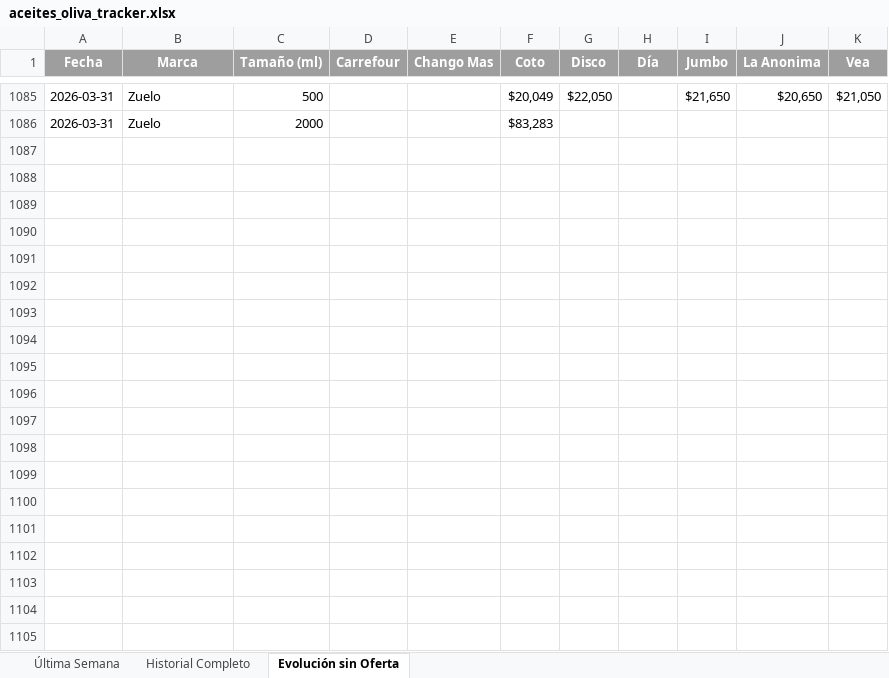
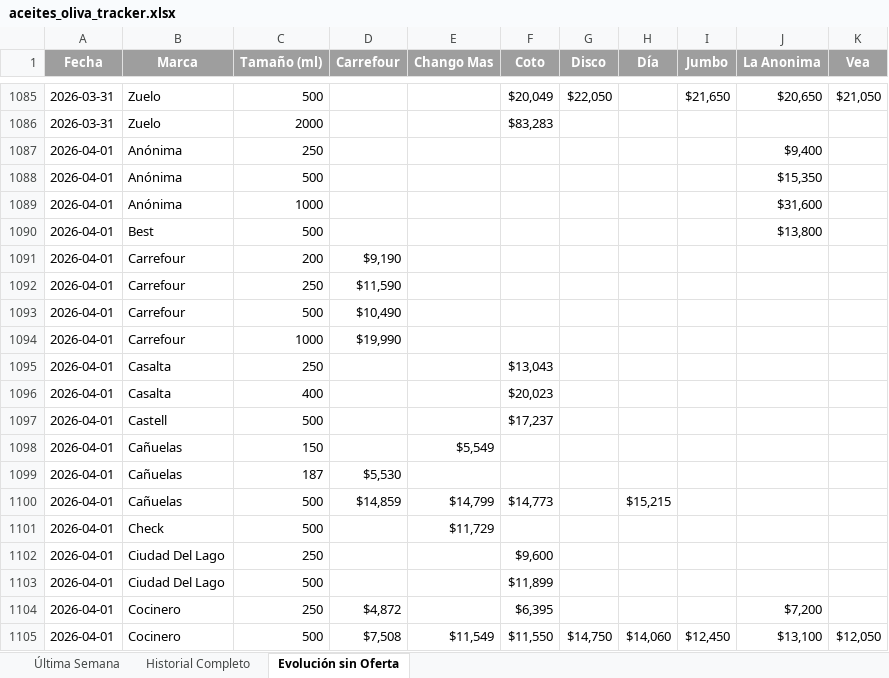
Before and after one commit to Jwinter11/la-toscana-tracker, an Excel workbook: aceites_oliva_tracker.xlsx, sheet Evolución sin Oferta, drawn as a sheet; only a part is shown, gaps mark what is left out; values as stored, in another font and other column widths than the file's, no borders; the diff covers the shown part only; the diff names each change by its address in the sheet, - before the commit and + after, or states it on an @@ line.

```diff
--- a/aceites_oliva_tracker.xlsx (sheet Evolución sin Oferta)
+++ b/aceites_oliva_tracker.xlsx (sheet Evolución sin Oferta)
+row 1087: 2026-04-01 | Anónima | 250 |  |  |  |  |  |  | $9,400
+row 1088: 2026-04-01 | Anónima | 500 |  |  |  |  |  |  | $15,350
+row 1089: 2026-04-01 | Anónima | 1000 |  |  |  |  |  |  | $31,600
+row 1090: 2026-04-01 | Best | 500 |  |  |  |  |  |  | $13,800
+row 1091: 2026-04-01 | Carrefour | 200 | $9,190
+row 1092: 2026-04-01 | Carrefour | 250 | $11,590
+row 1093: 2026-04-01 | Carrefour | 500 | $10,490
+row 1094: 2026-04-01 | Carrefour | 1000 | $19,990
+row 1095: 2026-04-01 | Casalta | 250 |  |  | $13,043
+row 1096: 2026-04-01 | Casalta | 400 |  |  | $20,023
+row 1097: 2026-04-01 | Castell | 500 |  |  | $17,237
+row 1098: 2026-04-01 | Cañuelas | 150 |  | $5,549
+row 1099: 2026-04-01 | Cañuelas | 187 | $5,530
+row 1100: 2026-04-01 | Cañuelas | 500 | $14,859 | $14,799 | $14,773 |  | $15,215
+row 1101: 2026-04-01 | Check | 500 |  | $11,729
+row 1102: 2026-04-01 | Ciudad Del Lago | 250 |  |  | $9,600
+row 1103: 2026-04-01 | Ciudad Del Lago | 500 |  |  | $11,899
+row 1104: 2026-04-01 | Cocinero | 250 | $4,872 |  | $6,395 |  |  |  | $7,200
+row 1105: 2026-04-01 | Cocinero | 500 | $7,508 | $11,549 | $11,550 | $14,750 | $14,060 | $12,450 | $13,100 | $12,050
```
Also changed, not shown: 64 added rows elsewhere in this sheet, sheet Historial Completo, sheet Última Semana, 3 other files.
